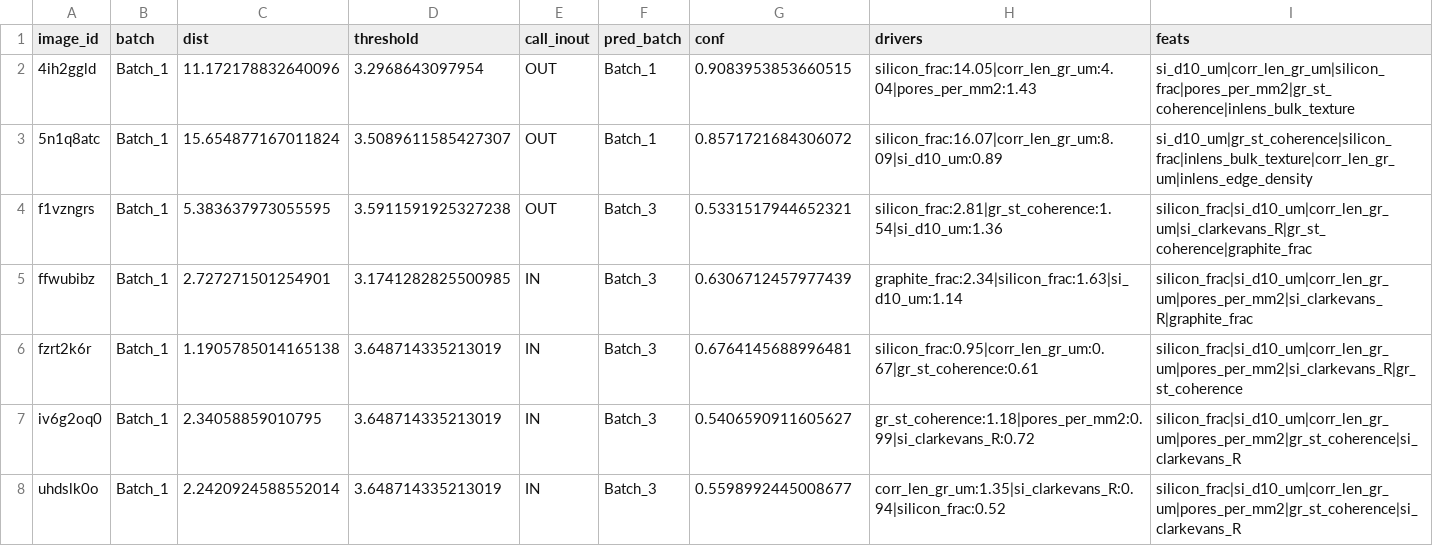
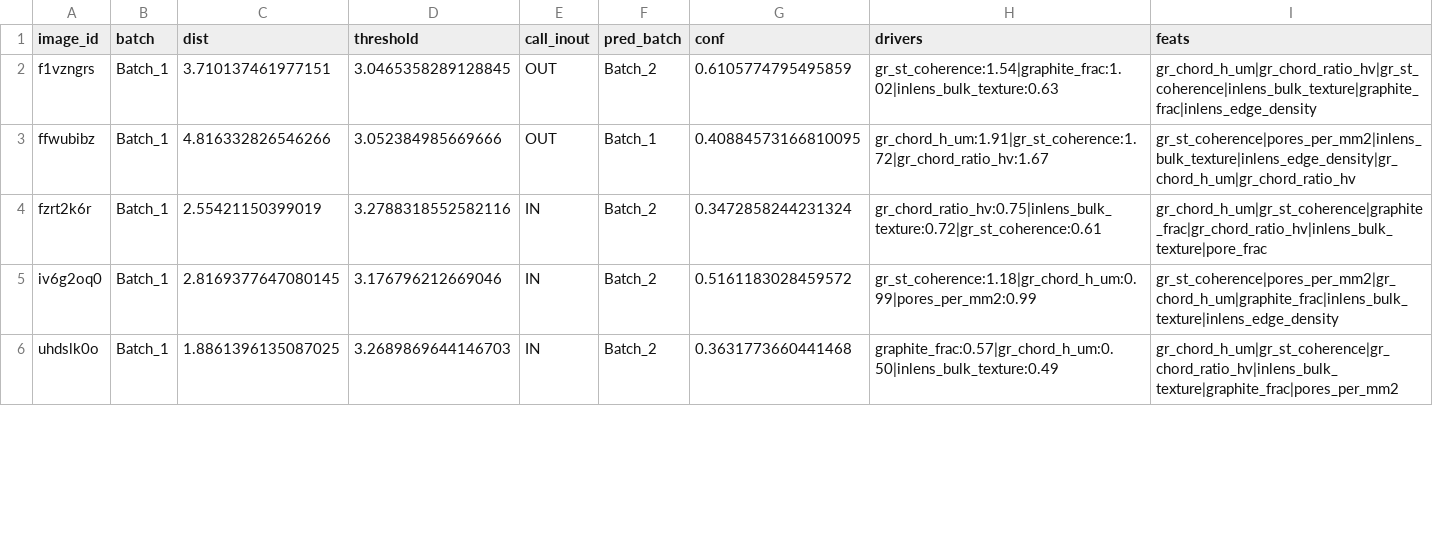
Before and after one commit to Augustin-Briens/TeamJester, a CSV file: analysis/outputs/tables/loo_predictions_safe.csv, drawn as a sheet; only a part is shown; the diff covers the shown part only.

```diff
--- a/analysis/outputs/tables/loo_predictions_safe.csv
+++ b/analysis/outputs/tables/loo_predictions_safe.csv
@@ -1,8 +1,6 @@
 image_id,batch,dist,threshold,call_inout,pred_batch,conf,drivers,feats
-4ih2ggld,Batch_1,11.172178832640096,3.2968643097954,OUT,Batch_1,0.9083953853660515,silicon_frac:14.05|corr_len_gr_um:4.04|pores_per_mm2:1.43,si_d10_um|corr_len_gr_um|silicon_frac|pores_per_mm2|gr_st_coherence|inlens_bulk_texture
-5n1q8atc,Batch_1,15.654877167011824,3.5089611585427307,OUT,Batch_1,0.8571721684306072,silicon_frac:16.07|corr_len_gr_um:8.09|si_d10_um:0.89,si_d10_um|gr_st_coherence|silicon_frac|inlens_bulk_texture|corr_len_gr_um|inlens_edge_density
-f1vzngrs,Batch_1,5.383637973055595,3.5911591925327238,OUT,Batch_3,0.5331517944652321,silicon_frac:2.81|gr_st_coherence:1.54|si_d10_um:1.36,silicon_frac|si_d10_um|corr_len_gr_um|si_clarkevans_R|gr_st_coherence|graphite_frac
-ffwubibz,Batch_1,2.727271501254901,3.1741282825500985,IN,Batch_3,0.6306712457977439,graphite_frac:2.34|silicon_frac:1.63|si_d10_um:1.14,silicon_frac|si_d10_um|corr_len_gr_um|pores_per_mm2|si_clarkevans_R|graphite_frac
-fzrt2k6r,Batch_1,1.1905785014165138,3.648714335213019,IN,Batch_3,0.6764145688996481,silicon_frac:0.95|corr_len_gr_um:0.67|gr_st_coherence:0.61,silicon_frac|si_d10_um|corr_len_gr_um|pores_per_mm2|si_clarkevans_R|gr_st_coherence
-iv6g2oq0,Batch_1,2.34058859010795,3.648714335213019,IN,Batch_3,0.5406590911605627,gr_st_coherence:1.18|pores_per_mm2:0.99|si_clarkevans_R:0.72,silicon_frac|si_d10_um|corr_len_gr_um|pores_per_mm2|gr_st_coherence|si_clarkevans_R
-uhdslk0o,Batch_1,2.2420924588552014,3.648714335213019,IN,Batch_3,0.5598992445008677,corr_len_gr_um:1.35|si_clarkevans_R:0.94|silicon_frac:0.52,silicon_frac|si_d10_um|corr_len_gr_um|pores_per_mm2|gr_st_coherence|si_clarkevans_R
+f1vzngrs,Batch_1,3.710137461977151,3.0465358289128845,OUT,Batch_2,0.6105774795495859,gr_st_coherence:1.54|graphite_frac:1.02|inlens_bulk_texture:0.63,gr_chord_h_um|gr_chord_ratio_hv|gr_st_coherence|inlens_bulk_texture|graphite_frac|inlens_edge_density
+ffwubibz,Batch_1,4.816332826546266,3.052384985669666,OUT,Batch_1,0.40884573166810095,gr_chord_h_um:1.91|gr_st_coherence:1.72|gr_chord_ratio_hv:1.67,gr_st_coherence|pores_per_mm2|inlens_bulk_texture|inlens_edge_density|gr_chord_h_um|gr_chord_ratio_hv
+fzrt2k6r,Batch_1,2.55421150399019,3.2788318552582116,IN,Batch_2,0.3472858244231324,gr_chord_ratio_hv:0.75|inlens_bulk_texture:0.72|gr_st_coherence:0.61,gr_chord_h_um|gr_st_coherence|graphite_frac|gr_chord_ratio_hv|inlens_bulk_texture|pore_frac
+iv6g2oq0,Batch_1,2.8169377647080145,3.176796212669046,IN,Batch_2,0.5161183028459572,gr_st_coherence:1.18|gr_chord_h_um:0.99|pores_per_mm2:0.99,gr_st_coherence|pores_per_mm2|gr_chord_h_um|graphite_frac|inlens_bulk_texture|inlens_edge_density
+uhdslk0o,Batch_1,1.8861396135087025,3.2689869644146703,IN,Batch_2,0.3631773660441468,graphite_frac:0.57|gr_chord_h_um:0.50|inlens_bulk_texture:0.49,gr_chord_h_um|gr_st_coherence|gr_chord_ratio_hv|inlens_bulk_texture|graphite_frac|pores_per_mm2
```
Also changed, not shown: 147 edited cells elsewhere in this file, analysis/outputs/tables/images_needed.csv, analysis/outputs/tables/images_needed_safe.csv, 15 other files.
